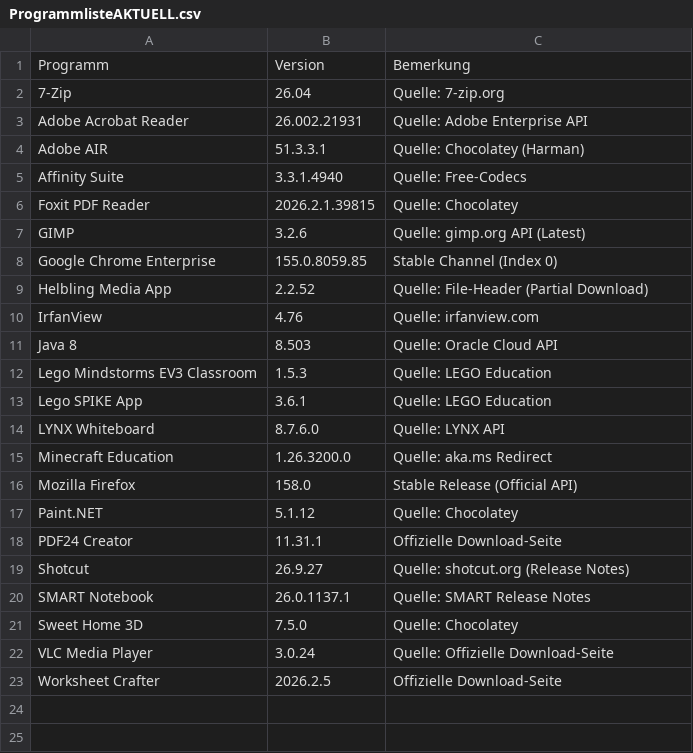
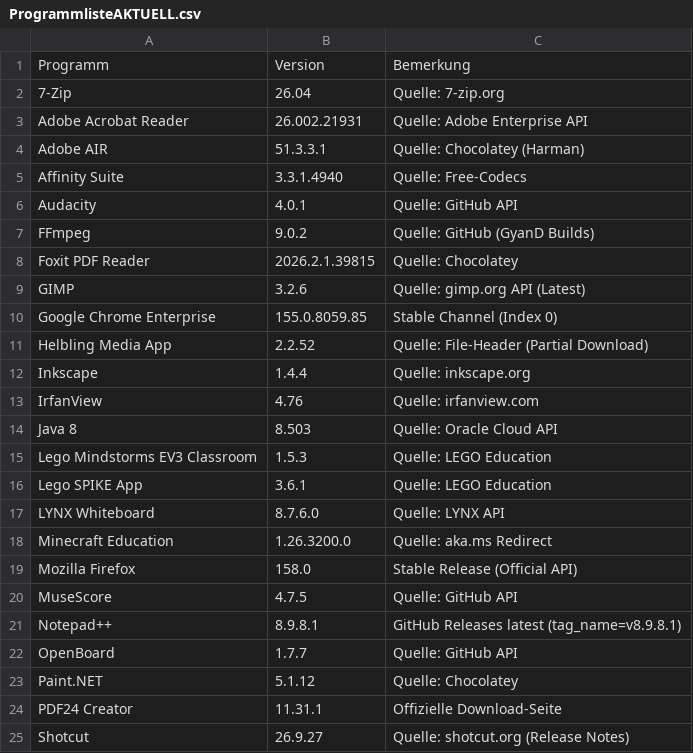
Before and after one commit to loufrance/Software-Monitor-v2, a CSV file: ProgrammlisteAKTUELL.csv, drawn as a sheet; only a part is shown; the shorter side is filled out with more unchanged rows; the diff names each change by its address in the sheet, - before the commit and + after, or states it on an @@ line.

```diff
--- a/ProgrammlisteAKTUELL.csv
+++ b/ProgrammlisteAKTUELL.csv
+row 6: Audacity | 4.0.1 | Quelle: GitHub API
+row 7: FFmpeg | 9.0.2 | Quelle: GitHub (GyanD Builds)
+row 12: Inkscape | 1.4.4 | Quelle: inkscape.org
+row 20: MuseScore | 4.7.5 | Quelle: GitHub API
+row 21: Notepad++ | 8.9.8.1 | GitHub Releases latest (tag_name=v8.9.8.1)
+row 22: OpenBoard | 1.7.7 | Quelle: GitHub API
```
